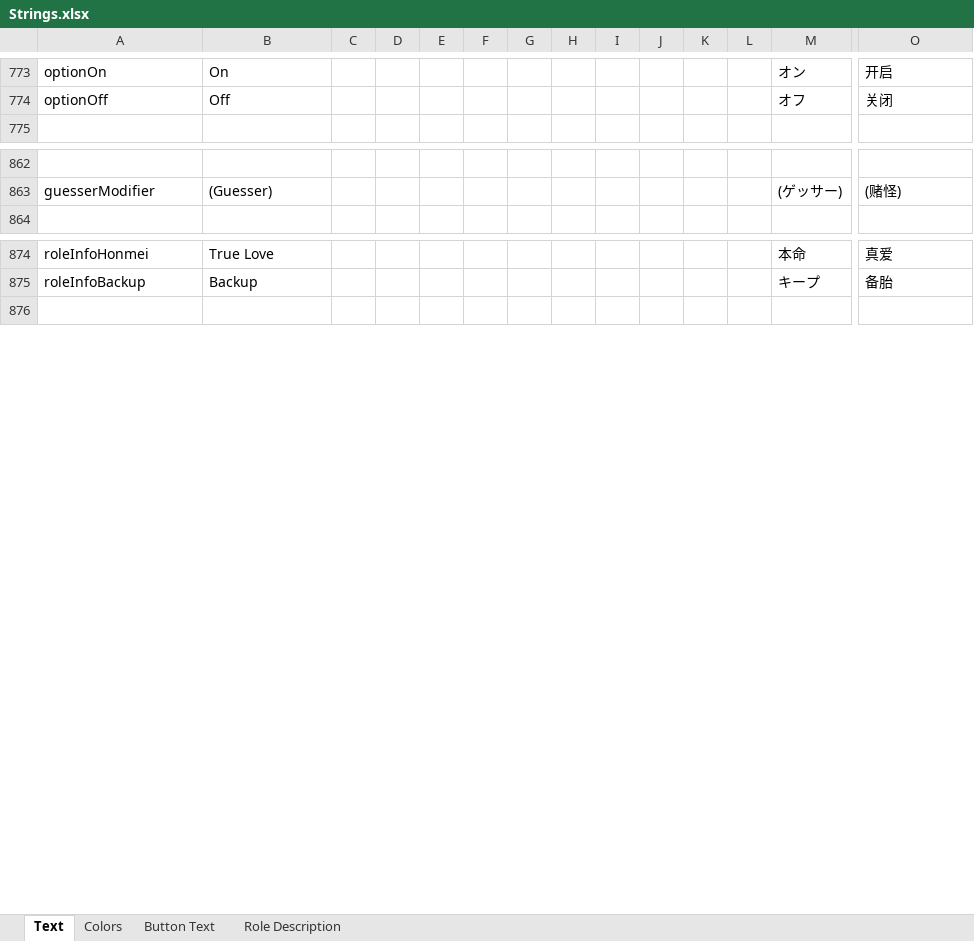
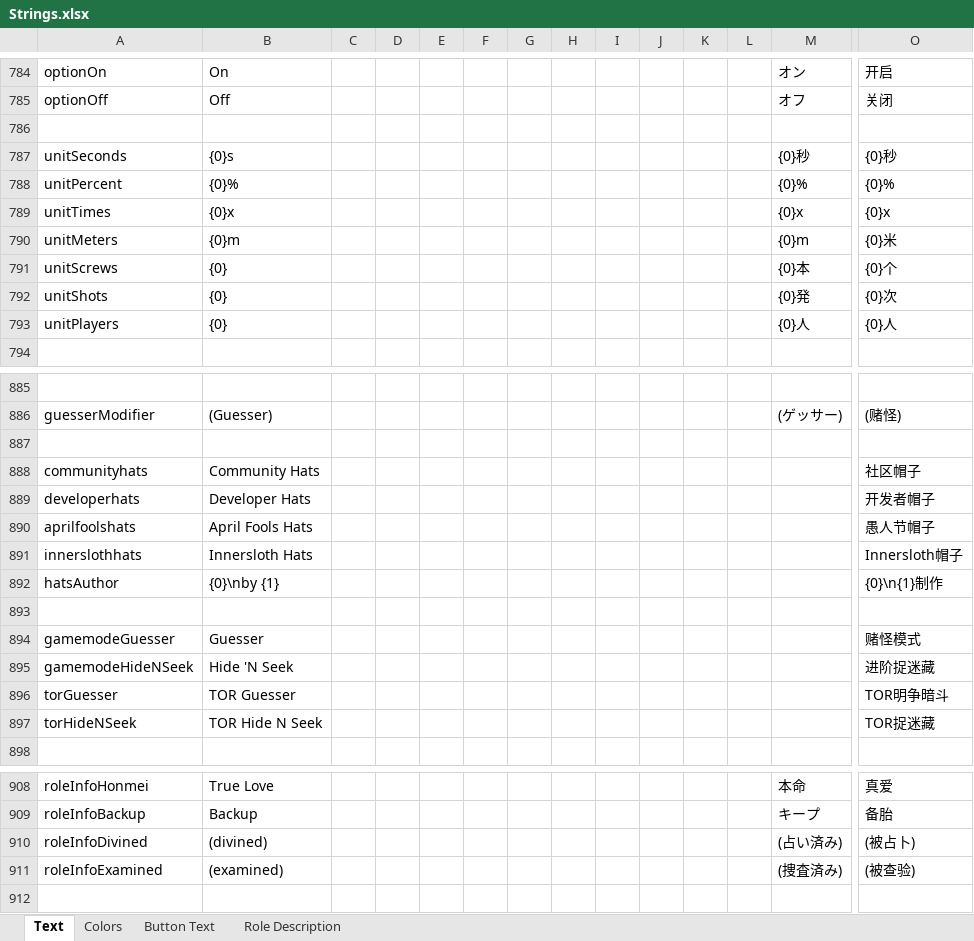
Before and after one commit to dabao40/TheOtherRolesGMIA, an Excel workbook: Strings.xlsx, sheet Text, drawn as a sheet; only a part is shown, gaps mark what is left out; values as stored, in another font and other column widths than the file's, no borders; rows hold the shown columns only; the diff covers the shown part only; the diff names each change by its address in the sheet, - before the commit and + after, or states it on an @@ line.

```diff
--- a/Strings.xlsx (sheet Text)
+++ b/Strings.xlsx (sheet Text)
+row 786: (empty)
+row 787: unitSeconds | {0}s |  |  |  |  |  |  |  |  |  |  | {0}秒 | {0}秒
+row 788: unitPercent | {0}% |  |  |  |  |  |  |  |  |  |  | {0}% | {0}%
+row 789: unitTimes | {0}x |  |  |  |  |  |  |  |  |  |  | {0}x | {0}x
+row 790: unitMeters | {0}m |  |  |  |  |  |  |  |  |  |  | {0}m | {0}米
+row 791: unitScrews | {0} |  |  |  |  |  |  |  |  |  |  | {0}本 | {0}个
+row 792: unitShots | {0} |  |  |  |  |  |  |  |  |  |  | {0}発 | {0}次
+row 793: unitPlayers | {0} |  |  |  |  |  |  |  |  |  |  | {0}人 | {0}人
+row 887: (empty)
+row 888: communityhats | Community Hats |  |  |  |  |  |  |  |  |  |  |  | 社区帽子
+row 889: developerhats | Developer Hats |  |  |  |  |  |  |  |  |  |  |  | 开发者帽子
+row 890: aprilfoolshats | April Fools Hats |  |  |  |  |  |  |  |  |  |  |  | 愚人节帽子
+row 891: innerslothhats | Innersloth Hats |  |  |  |  |  |  |  |  |  |  |  | Innersloth帽子
+row 892: hatsAuthor | {0}\nby {1} |  |  |  |  |  |  |  |  |  |  |  | {0}\n{1}制作
+row 893: (empty)
+row 894: gamemodeGuesser | Guesser |  |  |  |  |  |  |  |  |  |  |  | 赌怪模式
+row 895: gamemodeHideNSeek | Hide 'N Seek |  |  |  |  |  |  |  |  |  |  |  | 进阶捉迷藏
+row 896: torGuesser | TOR Guesser |  |  |  |  |  |  |  |  |  |  |  | TOR明争暗斗
+row 897: torHideNSeek | TOR Hide N Seek |  |  |  |  |  |  |  |  |  |  |  | TOR捉迷藏
+row 910: roleInfoDivined | (divined) |  |  |  |  |  |  |  |  |  |  | (占い済み) | (被占卜)
+row 911: roleInfoExamined | (examined) |  |  |  |  |  |  |  |  |  |  | (捜査済み) | (被查验)
```
Also changed, not shown: 51 added rows, 2 removed rows and 63 edited cells elsewhere in this sheet, sheet Role Description, sheet Button Text.
